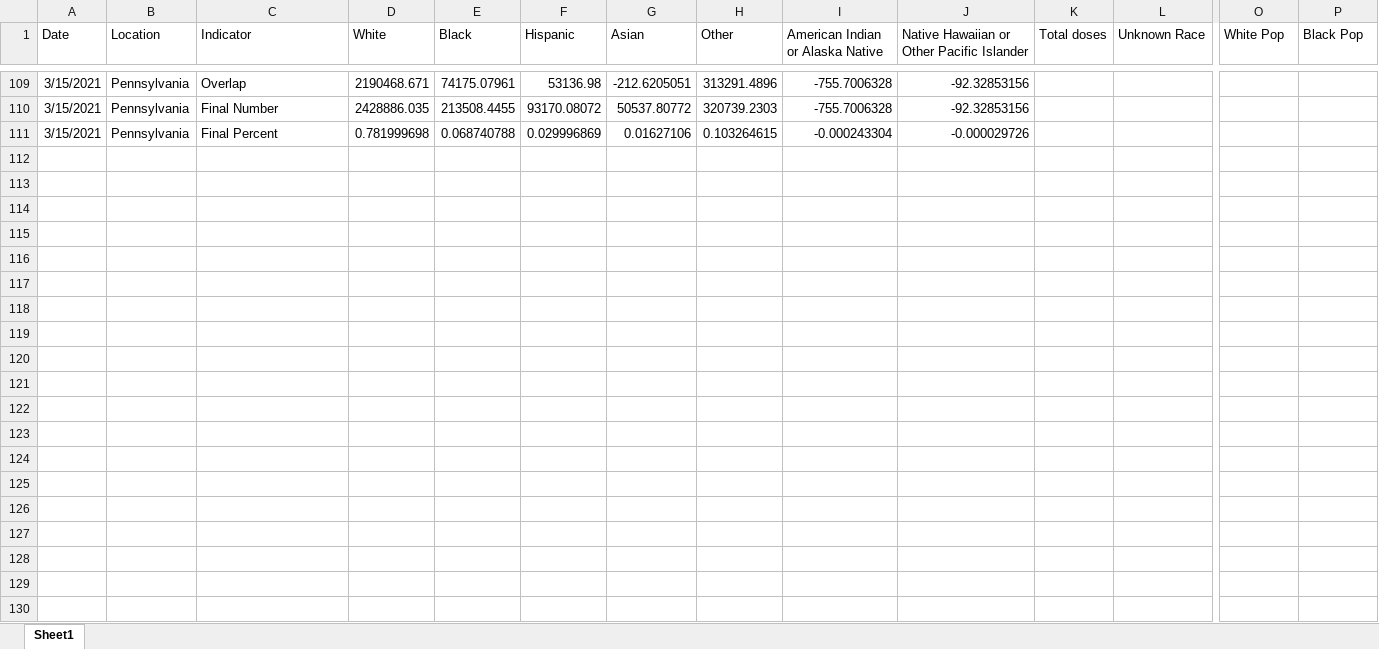
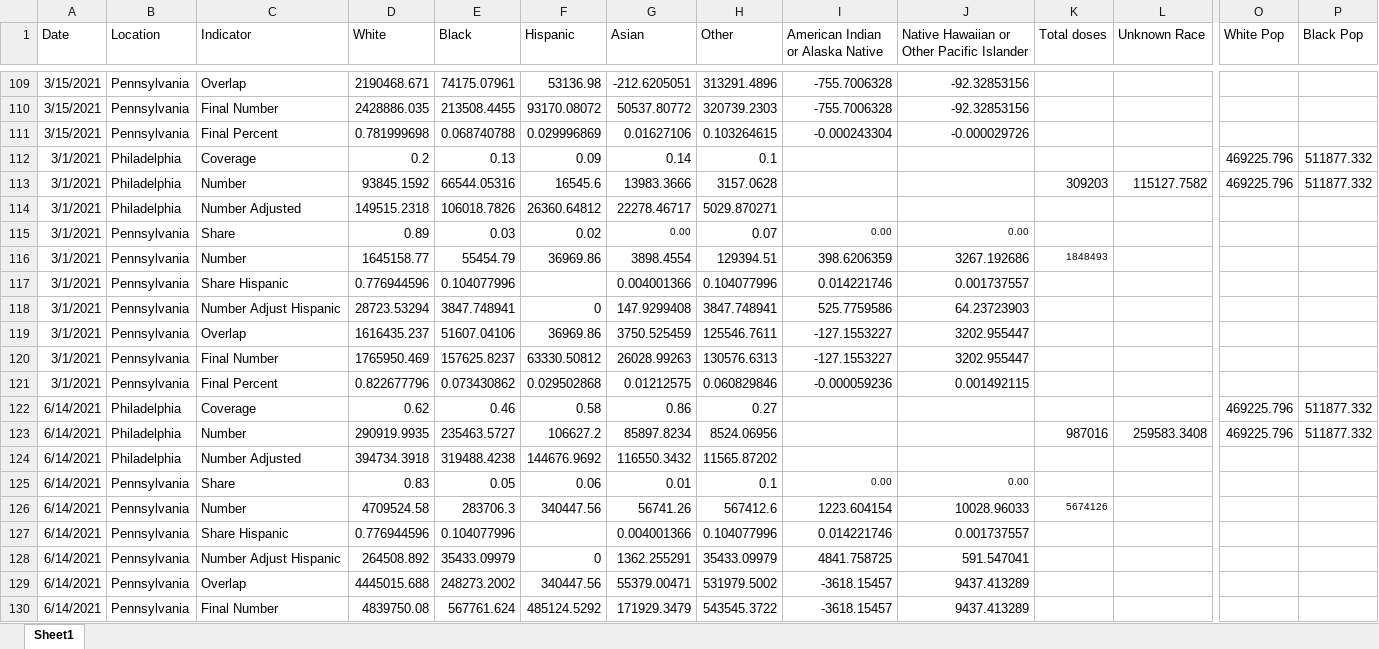
Before and after one commit to SC-COSMO/vax_disparities_dashboard, an Excel workbook: data/philadelphia_combination.xlsx, sheet Sheet1, drawn as a sheet; only a part is shown, gaps mark what is left out; values as stored, in another font and other column widths than the file's, no borders; rows hold the shown columns only; the diff covers the shown part only; the diff names each change by its address in the sheet, - before the commit and + after, or states it on an @@ line.

Commit message:
Update with Philadelphia County data

```diff
--- a/data/philadelphia_combination.xlsx (sheet Sheet1)
+++ b/data/philadelphia_combination.xlsx (sheet Sheet1)
+row 112: 3/1/2021 | Philadelphia | Coverage | 0.2 | 0.13 | 0.09 | 0.14 | 0.1 |  |  |  |  | 469225.796 | 511877.332
+row 113: 3/1/2021 | Philadelphia | Number | 93845.1592 | 66544.05316 | 16545.6 | 13983.3666 | 3157.0628 |  |  | 309203 | 115127.7582 | 469225.796 | 511877.332
+row 114: 3/1/2021 | Philadelphia | Number Adjusted | 149515.2318 | 106018.7826 | 26360.64812 | 22278.46717 | 5029.870271
+row 115: 3/1/2021 | Pennsylvania | Share | 0.89 | 0.03 | 0.02 | 0.00 | 0.07 | 0.00 | 0.00
+row 116: 3/1/2021 | Pennsylvania | Number | 1645158.77 | 55454.79 | 36969.86 | 3898.4554 | 129394.51 | 398.6206359 | 3267.192686 | 1848493
+row 117: 3/1/2021 | Pennsylvania | Share Hispanic | 0.776944596 | 0.104077996 |  | 0.004001366 | 0.104077996 | 0.014221746 | 0.001737557
+row 118: 3/1/2021 | Pennsylvania | Number Adjust Hispanic | 28723.53294 | 3847.748941 | 0 | 147.9299408 | 3847.748941 | 525.7759586 | 64.23723903
+row 119: 3/1/2021 | Pennsylvania | Overlap | 1616435.237 | 51607.04106 | 36969.86 | 3750.525459 | 125546.7611 | -127.1553227 | 3202.955447
+row 120: 3/1/2021 | Pennsylvania | Final Number | 1765950.469 | 157625.8237 | 63330.50812 | 26028.99263 | 130576.6313 | -127.1553227 | 3202.955447
+row 121: 3/1/2021 | Pennsylvania | Final Percent | 0.822677796 | 0.073430862 | 0.029502868 | 0.01212575 | 0.060829846 | -0.000059236 | 0.001492115
+row 122: 6/14/2021 | Philadelphia | Coverage | 0.62 | 0.46 | 0.58 | 0.86 | 0.27 |  |  |  |  | 469225.796 | 511877.332
+row 123: 6/14/2021 | Philadelphia | Number | 290919.9935 | 235463.5727 | 106627.2 | 85897.8234 | 8524.06956 |  |  | 987016 | 259583.3408 | 469225.796 | 511877.332
+row 124: 6/14/2021 | Philadelphia | Number Adjusted | 394734.3918 | 319488.4238 | 144676.9692 | 116550.3432 | 11565.87202
+row 125: 6/14/2021 | Pennsylvania | Share | 0.83 | 0.05 | 0.06 | 0.01 | 0.1 | 0.00 | 0.00
+row 126: 6/14/2021 | Pennsylvania | Number | 4709524.58 | 283706.3 | 340447.56 | 56741.26 | 567412.6 | 1223.604154 | 10028.96033 | 5674126
+row 127: 6/14/2021 | Pennsylvania | Share Hispanic | 0.776944596 | 0.104077996 |  | 0.004001366 | 0.104077996 | 0.014221746 | 0.001737557
+row 128: 6/14/2021 | Pennsylvania | Number Adjust Hispanic | 264508.892 | 35433.09979 | 0 | 1362.255291 | 35433.09979 | 4841.758725 | 591.547041
+row 129: 6/14/2021 | Pennsylvania | Overlap | 4445015.688 | 248273.2002 | 340447.56 | 55379.00471 | 531979.5002 | -3618.15457 | 9437.413289
+row 130: 6/14/2021 | Pennsylvania | Final Number | 4839750.08 | 567761.624 | 485124.5292 | 171929.3479 | 543545.3722 | -3618.15457 | 9437.413289
```
Also changed, not shown: 61 added rows elsewhere in this sheet, data/Vaccine Distribution 3_15-6_7.xlsx, 1 other file.
